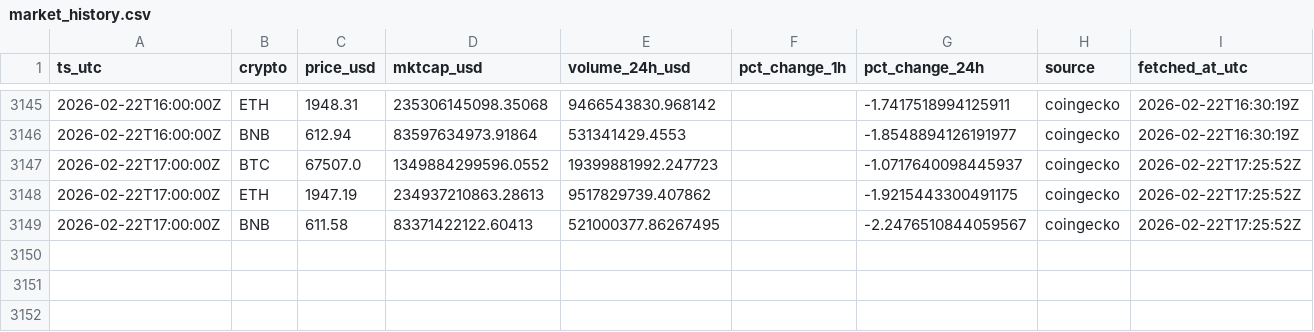
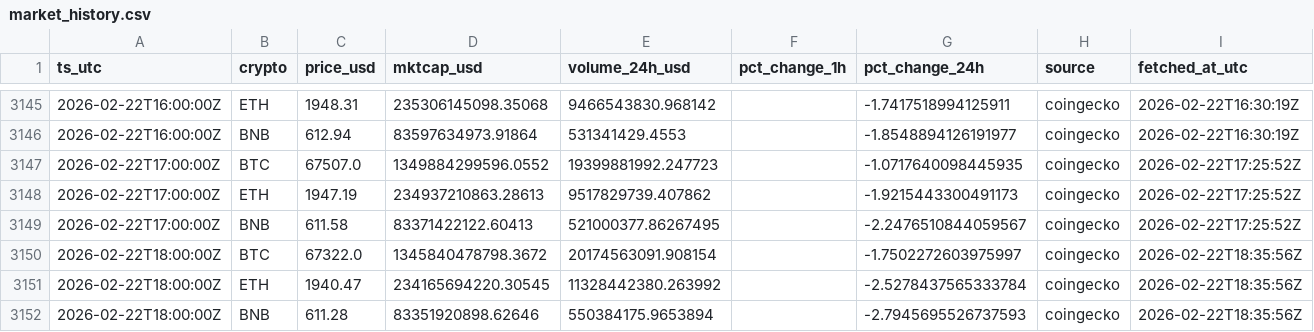
Before and after one commit to gertidokaj/crypto-sentiment-forecasting, a CSV file: data/live/market_history.csv, drawn as a sheet; only a part is shown, gaps mark what is left out.

```diff
--- a/data/live/market_history.csv
+++ b/data/live/market_history.csv
@@ -3146,4 +3146,7 @@ ts_utc,crypto,price_usd,mktcap_usd,volume_24h_usd,pct_change_1h,pct_change_24h,s
 2026-02-22T16:00:00Z,BNB,612.94,83597634973.91864,531341429.4553,,-1.8548894126191977,coingecko,2026-02-22T16:30:19Z
-2026-02-22T17:00:00Z,BTC,67507.0,1349884299596.0552,19399881992.247723,,-1.0717640098445937,coingecko,2026-02-22T17:25:52Z
-2026-02-22T17:00:00Z,ETH,1947.19,234937210863.28613,9517829739.407862,,-1.9215443300491175,coingecko,2026-02-22T17:25:52Z
+2026-02-22T17:00:00Z,BTC,67507.0,1349884299596.0552,19399881992.247723,,-1.0717640098445935,coingecko,2026-02-22T17:25:52Z
+2026-02-22T17:00:00Z,ETH,1947.19,234937210863.28613,9517829739.407862,,-1.9215443300491173,coingecko,2026-02-22T17:25:52Z
 2026-02-22T17:00:00Z,BNB,611.58,83371422122.60413,521000377.86267495,,-2.2476510844059567,coingecko,2026-02-22T17:25:52Z
+2026-02-22T18:00:00Z,BTC,67322.0,1345840478798.3672,20174563091.908154,,-1.7502272603975997,coingecko,2026-02-22T18:35:56Z
+2026-02-22T18:00:00Z,ETH,1940.47,234165694220.30545,11328442380.263992,,-2.5278437565333784,coingecko,2026-02-22T18:35:56Z
+2026-02-22T18:00:00Z,BNB,611.28,83351920898.62646,550384175.9653894,,-2.7945695526737593,coingecko,2026-02-22T18:35:56Z
```
Also changed, not shown: data/live/features_latest.csv, data/live/market_latest.csv, 6 other files.
